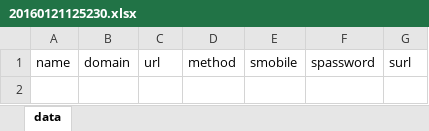
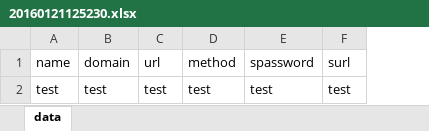
Before and after one commit to swordyt/work, an Excel workbook: storage/excel/20160121125230.xlsx, sheet data, drawn as a sheet; values as stored, in another font and other column widths than the file's, no borders; removed rows and columns are numbered as before the commit, all else as after; the diff names each change by its address in the sheet, - before the commit and + after, or states it on an @@ line.

```diff
--- a/storage/excel/20160121125230.xlsx (sheet data)
+++ b/storage/excel/20160121125230.xlsx (sheet data)
-column E (smobile), empty
+row 2: test | test | test | test | test | test
```
Also changed, not shown: storage/excel/login.xlsx, 11 other files.
